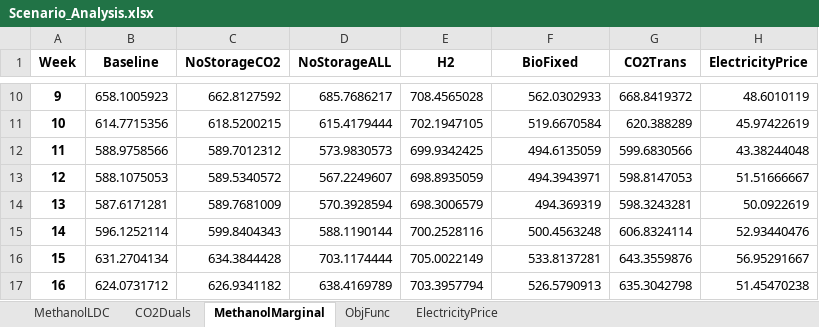
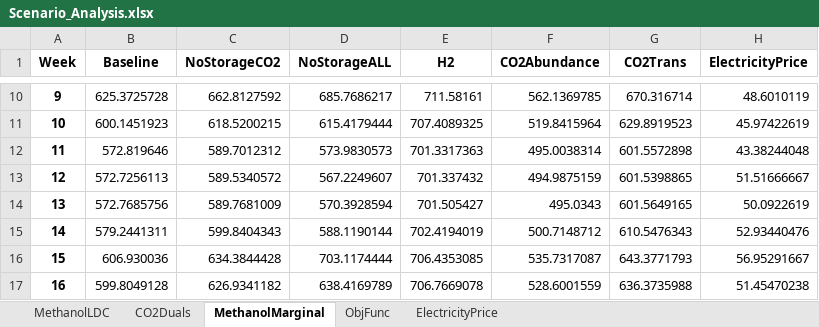
Before and after one commit to kubachri/GLS-EnerHub2X-Pricing, an Excel workbook: Scenario_Analysis.xlsx, sheet MethanolMarginal, drawn as a sheet; only a part is shown, gaps mark what is left out; values as stored, in another font and other column widths than the file's, no borders; 1 other sheet too large or unreadable and not compared; the diff covers the shown part only; the diff names each change by its address in the sheet, - before the commit and + after, or states it on an @@ line.

```diff
--- a/Scenario_Analysis.xlsx (sheet MethanolMarginal)
+++ b/Scenario_Analysis.xlsx (sheet MethanolMarginal)
-F1: BioFixed
+F1: CO2Abundance
-B10 (Baseline): 658.1005923
+B10 (Baseline): 625.3725728
-E10 (H2): 708.4565028
+E10 (H2): 711.58161
-F10 (CO2Abundance): 562.0302933
+F10 (CO2Abundance): 562.1369785
-G10 (CO2Trans): 668.8419372
+G10 (CO2Trans): 670.316714
-B11 (Baseline): 614.7715356
+B11 (Baseline): 600.1451923
-E11 (H2): 702.1947105
+E11 (H2): 707.4089325
-F11 (CO2Abundance): 519.6670584
+F11 (CO2Abundance): 519.8415964
-G11 (CO2Trans): 620.388289
+G11 (CO2Trans): 629.8919523
-B12 (Baseline): 588.9758566
+B12 (Baseline): 572.819646
-E12 (H2): 699.9342425
+E12 (H2): 701.3317363
-F12 (CO2Abundance): 494.6135059
+F12 (CO2Abundance): 495.0038314
-G12 (CO2Trans): 599.6830566
+G12 (CO2Trans): 601.5572898
-B13 (Baseline): 588.1075053
+B13 (Baseline): 572.7256113
-E13 (H2): 698.8935059
+E13 (H2): 701.337432
-F13 (CO2Abundance): 494.3943971
+F13 (CO2Abundance): 494.9875159
-G13 (CO2Trans): 598.8147053
+G13 (CO2Trans): 601.5398865
-B14 (Baseline): 587.6171281
+B14 (Baseline): 572.7685756
-E14 (H2): 698.3006579
+E14 (H2): 701.505427
-F14 (CO2Abundance): 494.369319
+F14 (CO2Abundance): 495.0343
-G14 (CO2Trans): 598.3243281
+G14 (CO2Trans): 601.5649165
-B15 (Baseline): 596.1252114
+B15 (Baseline): 579.2441311
-E15 (H2): 700.2528116
+E15 (H2): 702.4194019
-F15 (CO2Abundance): 500.4563248
+F15 (CO2Abundance): 500.7148712
-G15 (CO2Trans): 606.8324114
+G15 (CO2Trans): 610.5476343
-B16 (Baseline): 631.2704134
+B16 (Baseline): 606.930036
-E16 (H2): 705.0022149
+E16 (H2): 706.4353085
-F16 (CO2Abundance): 533.8137281
+F16 (CO2Abundance): 535.7317087
-G16 (CO2Trans): 643.3559876
+G16 (CO2Trans): 643.3771793
-B17 (Baseline): 624.0731712
+B17 (Baseline): 599.8049128
-E17 (H2): 703.3957794
+E17 (H2): 706.7669078
-F17 (CO2Abundance): 526.5790913
+F17 (CO2Abundance): 528.6001559
-G17 (CO2Trans): 635.3042798
+G17 (CO2Trans): 636.3735988
```
Also changed, not shown: 172 edited cells elsewhere in this sheet, sheet CO2Duals, sheet ObjFunc, 7 other files.
